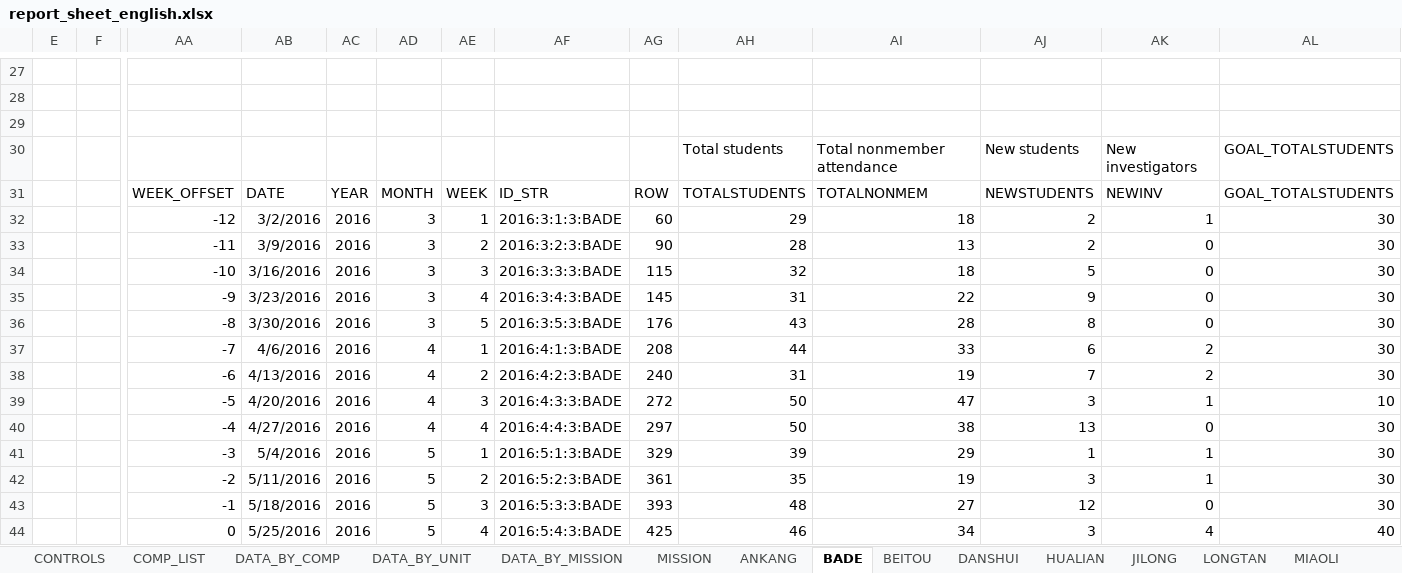
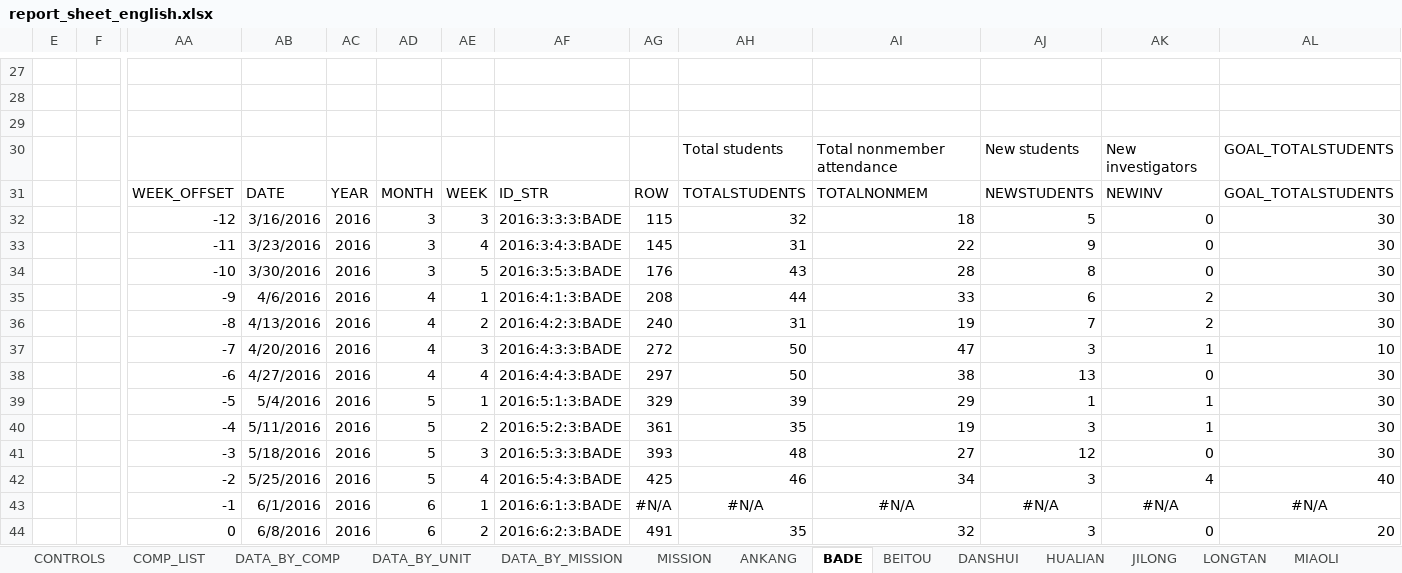
Before and after one commit to taiwantaipeimission/ARPS, an Excel workbook: report_sheets/report_sheet_english.xlsx, sheet BADE, drawn as a sheet; only a part is shown, gaps mark what is left out; values as stored, in another font and other column widths than the file's, no borders; charts and pictures and conditional formats not drawn; removed rows and columns are numbered as before the commit, all else as after; rows hold the shown columns only; the diff covers the shown part only; the diff names each change by its address in the sheet, - before the commit and + after, or states it on an @@ line.

```diff
--- a/report_sheets/report_sheet_english.xlsx (sheet BADE)
+++ b/report_sheets/report_sheet_english.xlsx (sheet BADE)
-row 32:  |  | -12 | 3/2/2016 | 2016 | 3 | 1 | 2016:3:1:3:BADE | 60 | 29 | 18 | 2 | 1 | 30
-row 33:  |  | -11 | 3/9/2016 | 2016 | 3 | 2 | 2016:3:2:3:BADE | 90 | 28 | 13 | 2 | 0 | 30
-AA32: -10
+AA32: -12
-AA33: -9
+AA33: -11
-AA34: -8
+AA34: -10
-AA35: -7
+AA35: -9
-AA36: -6
+AA36: -8
-AA37: -5
+AA37: -7
-AA38: -4
+AA38: -6
-AA39: -3
+AA39: -5
-AA40: -2
+AA40: -4
-AA41: -1
+AA41: -3
-AA42: 0
+AA42: -2
+row 43:  |  | -1 | 6/1/2016 | 2016 | 6 | 1 | 2016:6:1:3:BADE | #N/A | #N/A | #N/A | #N/A | #N/A | #N/A
+row 44:  |  | 0 | 6/8/2016 | 2016 | 6 | 2 | 2016:6:2:3:BADE | 491 | 35 | 32 | 3 | 0 | 20
```
Also changed, not shown: 8 added rows, 8 removed rows and 6 edited cells elsewhere in this sheet, sheet DATA_BY_COMP, sheet DATA_BY_UNIT, sheet XIZHI, sheet SHILIN, sheet SHUANGHE, sheet TAOYUAN_3, 30 more sheets, formulas that keep their value, hidden cells, charts or pictures, 9 other files.
